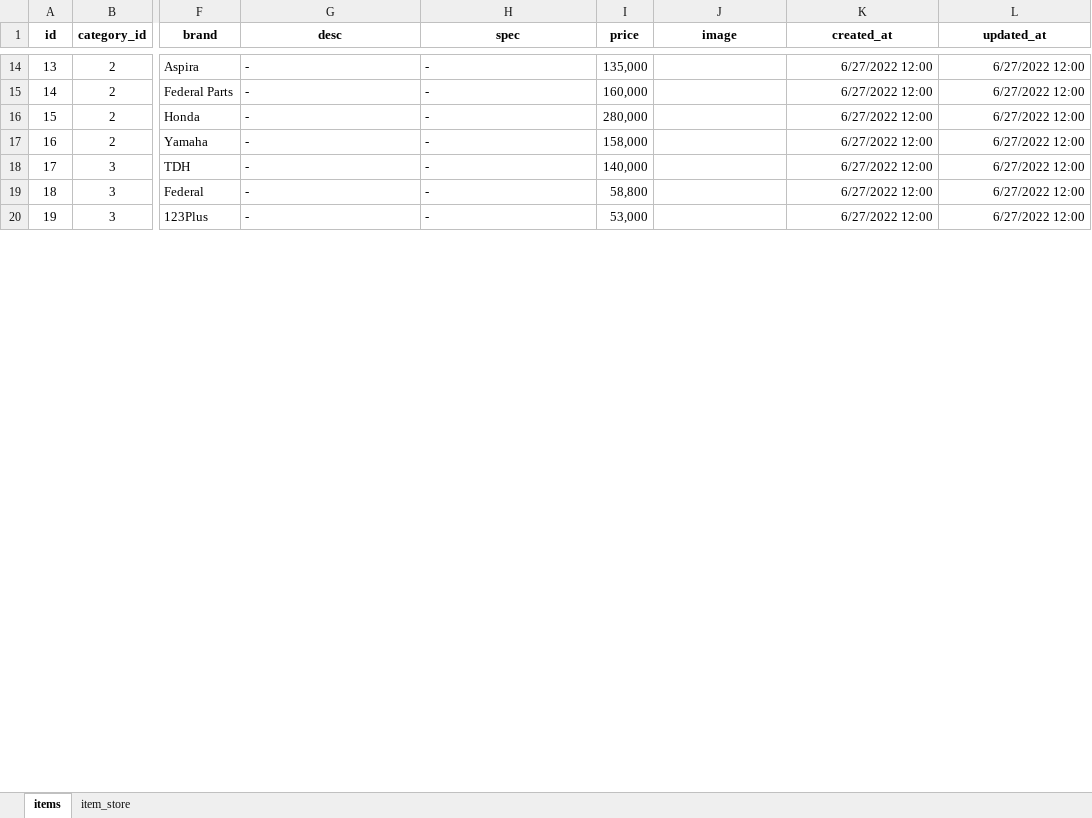
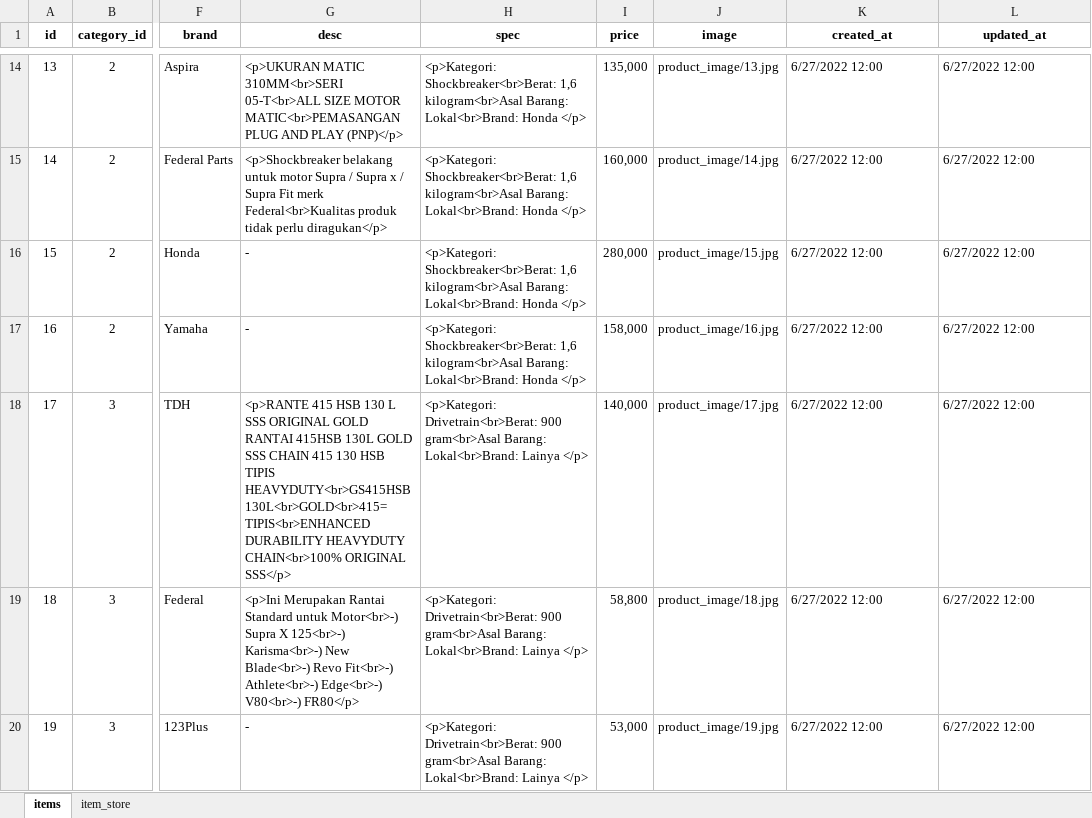
Before and after one commit to Rifqio/Bengkel-Project, an Excel workbook: database/seeders/Produk Bengkel (1).xlsx, sheet items, drawn as a sheet; only a part is shown, gaps mark what is left out; values as stored, in another font and other column widths than the file's, no borders; the diff covers the shown part only; the diff names each change by its address in the sheet, - before the commit and + after, or states it on an @@ line.

```diff
--- a/database/seeders/Produk Bengkel (1).xlsx (sheet items)
+++ b/database/seeders/Produk Bengkel (1).xlsx (sheet items)
-G14 (desc): -
+G14 (desc): <p>UKURAN MATIC 310MM<br>SERI 05-T<br>ALL SIZE MOTOR MATIC<br>PEMASANGAN PLUG AND PLAY (PNP)</p>
-H14:H17 (spec): -
+H14:H17 (spec): <p>Kategori: Shockbreaker<br>Berat: 1,6 kilogram<br>Asal Barang: Lokal<br>Brand: Honda </p>
-J14 (image): (empty)
+J14 (image): product_image/13.jpg
-K14:L20 alignment: right
+K14:L20 alignment: left
-G15 (desc): -
+G15 (desc): <p>Shockbreaker belakang untuk motor Supra / Supra x / Supra Fit merk Federal<br>Kualitas produk tidak perlu diragukan</p>
-J15 (image): (empty)
+J15 (image): product_image/14.jpg
-J16 (image): (empty)
+J16 (image): product_image/15.jpg
-J17 (image): (empty)
+J17 (image): product_image/16.jpg
-G18 (desc): -
+G18 (desc): <p>RANTE 415 HSB 130 L SSS ORIGINAL GOLD RANTAI 415HSB 130L GOLD SSS CHAIN 415 130 HSB TIPIS HEAVYDUTY<br>GS415HSB 130L<br>GOLD<br>415=TIPIS<br>ENHANCED DURABILITY HEAVYDUTY CHAIN<br>100% ORIGINAL SSS</p>
-H18:H20 (spec): -
+H18:H20 (spec): <p>Kategori: Drivetrain<br>Berat: 900 gram<br>Asal Barang: Lokal<br>Brand: Lainya </p>
-J18 (image): (empty)
+J18 (image): product_image/17.jpg
-G19 (desc): -
+G19 (desc): <p>Ini Merupakan Rantai Standard untuk Motor<br>-) Supra X 125<br>-) Karisma<br>-) New Blade<br>-) Revo Fit<br>-) Athlete<br>-) Edge<br>-) V80<br>-) FR80</p>
-J19 (image): (empty)
+J19 (image): product_image/18.jpg
-J20 (image): (empty)
+J20 (image): product_image/19.jpg
```
Also changed, not shown: 126 edited cells and cell formats elsewhere in this sheet, 8 other files.
